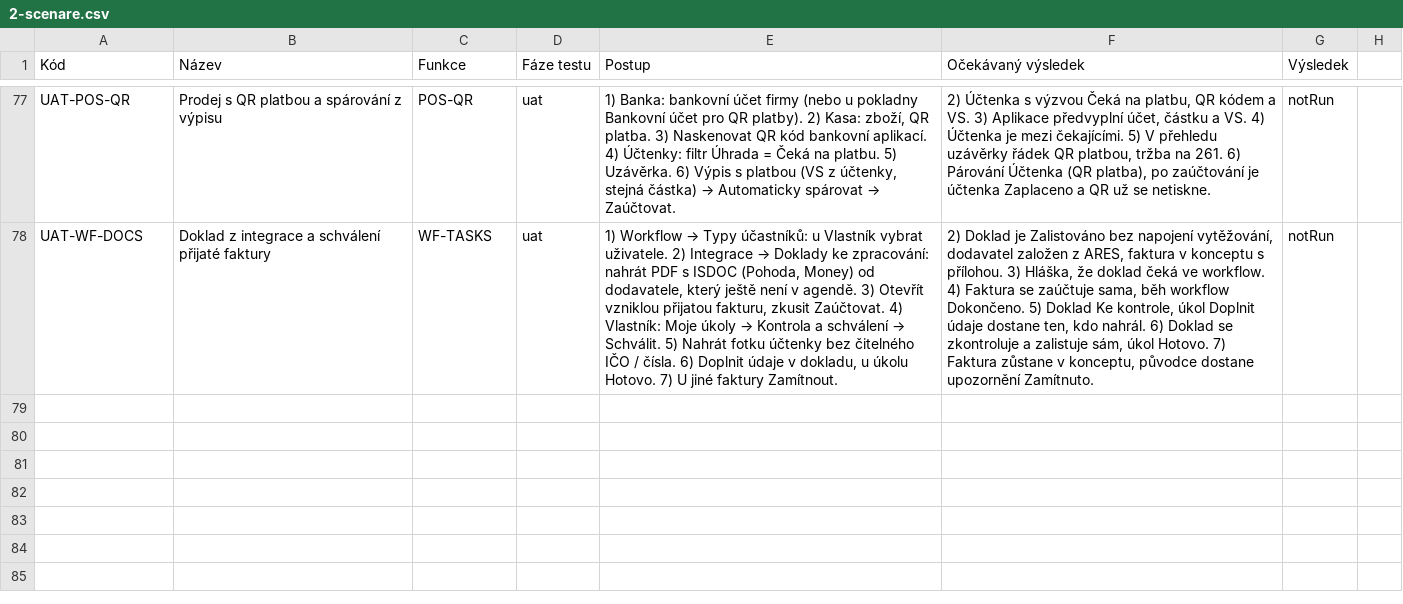
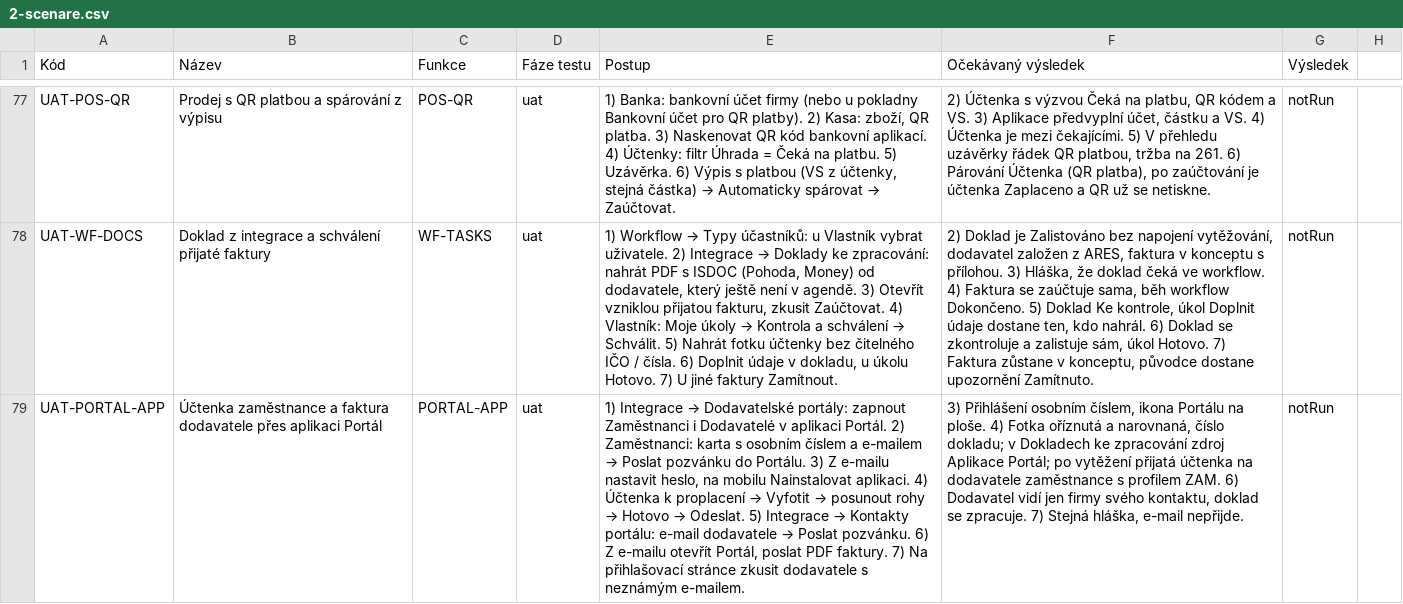
Before and after one commit to bregovic/shanon, a CSV file: docs/qa/2-scenare.csv, drawn as a sheet; only a part is shown, gaps mark what is left out; the diff names each change by its address in the sheet, - before the commit and + after, or states it on an @@ line.

Commit message:
feat(hr,int): aplikace Portál fáze 1 — instalovatelné aplikace Shanon a Portál, modul Zaměstnanci, přihlášení zaměstnance osobním číslem a heslem, dodavatele odkazem do e-mailu z Kontaktů portálu, pozvánky, focení dokladu s oříznutím a narovnáním, podání do Dokladů ke zpracování, účtenky zaměstnanců přes dodavatele s profilem ZAM [CR-108]

```diff
--- a/docs/qa/2-scenare.csv
+++ b/docs/qa/2-scenare.csv
+row 79: UAT-PORTAL-APP | Účtenka zaměstnance a faktura dodavatele přes aplikaci Portál | PORTAL-APP | uat | 1) Integrace → Dodavatelské portály: zapnout Zaměstnanci i Dodavatelé v aplikaci Portál. 2) Zaměstnanci: karta s osobním číslem a e-mailem → Poslat pozvánku do Portálu. 3) Z e-mailu nastavit heslo, na mobilu Nainstalovat aplikaci. 4) Účtenka k proplacení → Vyfotit → posunout rohy → Hotovo → Odeslat. 5) Integrace → Kontakty portálu: e-mail dodavatele → Poslat pozvánku. 6) Z e-mailu otevřít Portál, poslat PDF faktury. 7) Na přihlašovací stránce zkusit dodavatele s neznámým e-mailem. | 3) Přihlášení osobním číslem, ikona Portálu na ploše. 4) Fotka oříznutá a narovnaná, číslo dokladu; v Dokladech ke zpracování zdroj Aplikace Portál; po vytěžení přijatá účtenka na dodavatele zaměstnance s profilem ZAM. 6) Dodavatel vidí jen firmy svého kontaktu, doklad se zpracuje. 7) Stejná hláška, e-mail nepřijde. | notRun
```
Also changed, not shown: docs/qa/1-funkce.csv, docs/qa/3-pozadavky.csv, 40 other files.
